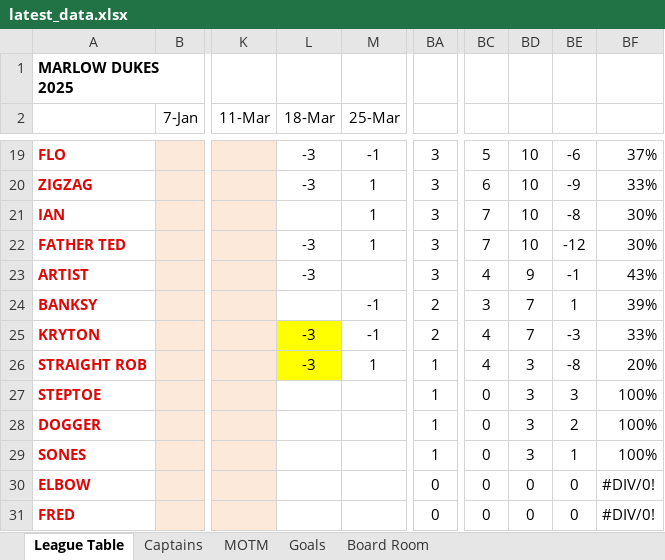
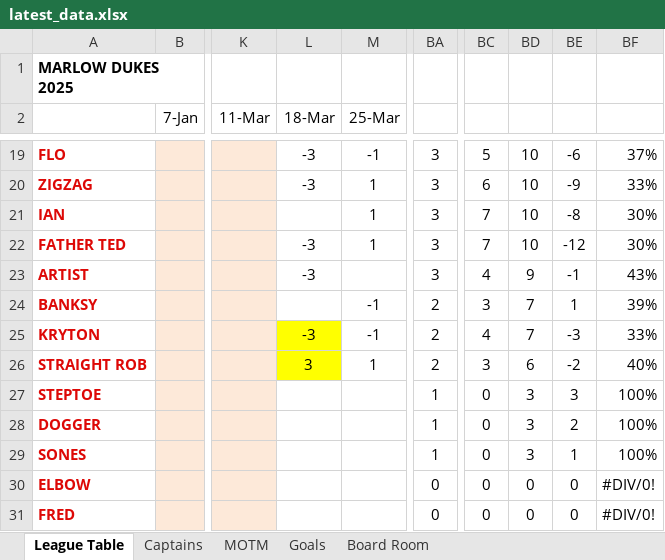
Before and after one commit to stateside2/marlow-dukes, an Excel workbook: data/latest_data.xlsx, sheet League Table, drawn as a sheet; only a part is shown, gaps mark what is left out; values as stored, in another font and other column widths than the file's, no borders; charts and pictures not drawn; the diff names each change by its address in the sheet, - before the commit and + after, or states it on an @@ line.

Commit message:
Week 14 data correction

```diff
--- a/data/latest_data.xlsx (sheet League Table)
+++ b/data/latest_data.xlsx (sheet League Table)
-L26 (18-Mar): -3
+L26 (18-Mar): 3
-BA26: 1
+BA26: 2
-BC26: 4
+BC26: 3
-BD26: 3
+BD26: 6
-BE26: -8
+BE26: -2
-BF26: 20%
+BF26: 40%
```
